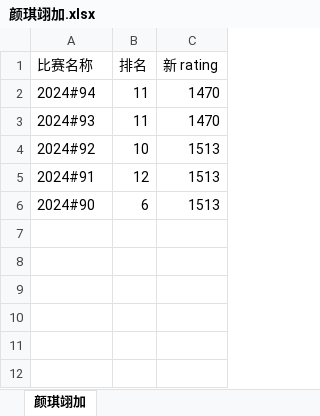
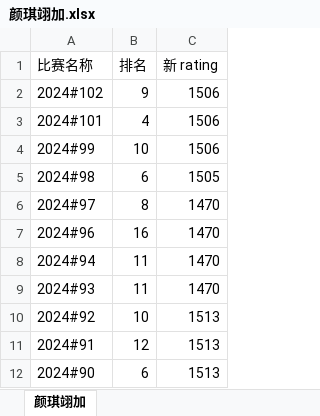
Before and after one commit to chengyiwei/calculate_scores, an Excel workbook: files/member_record/颜琪翊加.xlsx, sheet 颜琪翊加, drawn as a sheet; values as stored, in another font and other column widths than the file's, no borders; the diff names each change by its address in the sheet, - before the commit and + after, or states it on an @@ line.

```diff
--- a/files/member_record/颜琪翊加.xlsx (sheet 颜琪翊加)
+++ b/files/member_record/颜琪翊加.xlsx (sheet 颜琪翊加)
+row 2: 2024#102 | 9 | 1506
+row 3: 2024#101 | 4 | 1506
+row 4: 2024#99 | 10 | 1506
+row 5: 2024#98 | 6 | 1505
+row 6: 2024#97 | 8 | 1470
+row 7: 2024#96 | 16 | 1470
```
Also changed, not shown: files/information.xlsx, files/member_record/周星同.xlsx, 45 other files.
